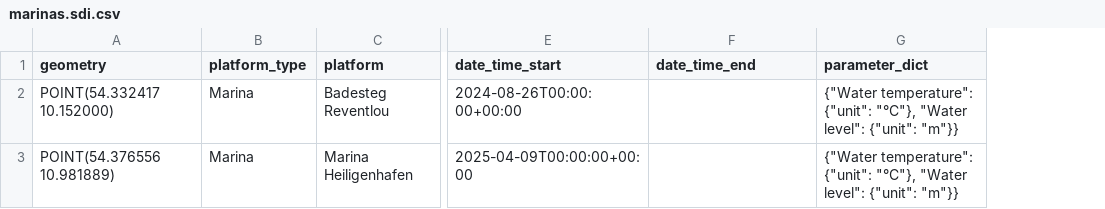
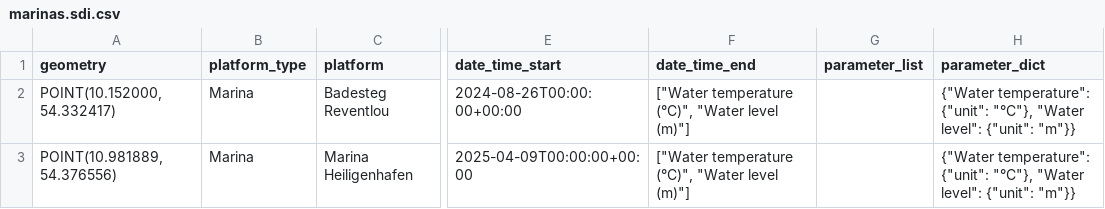
Before and after one commit to mopyn/SOOP-Data-Portal, a CSV file: data/marinas/marinas.sdi.csv, drawn as a sheet; only a part is shown, gaps mark what is left out; the diff names each change by its address in the sheet, - before the commit and + after, or states it on an @@ line.

Commit message:
lat-lon swapped, parameter_list added

```diff
--- a/data/marinas/marinas.sdi.csv
+++ b/data/marinas/marinas.sdi.csv
+column G (parameter_list), empty
-A2 (geometry): POINT(54.332417 10.152000)
+A2 (geometry): POINT(10.152000, 54.332417)
-F2:F3 (date_time_end): (empty)
+F2:F3 (date_time_end): ["Water temperature (°C)", "Water level (m)"]
-A3 (geometry): POINT(54.376556 10.981889)
+A3 (geometry): POINT(10.981889, 54.376556)
```
Also changed, not shown: 1 other file.
